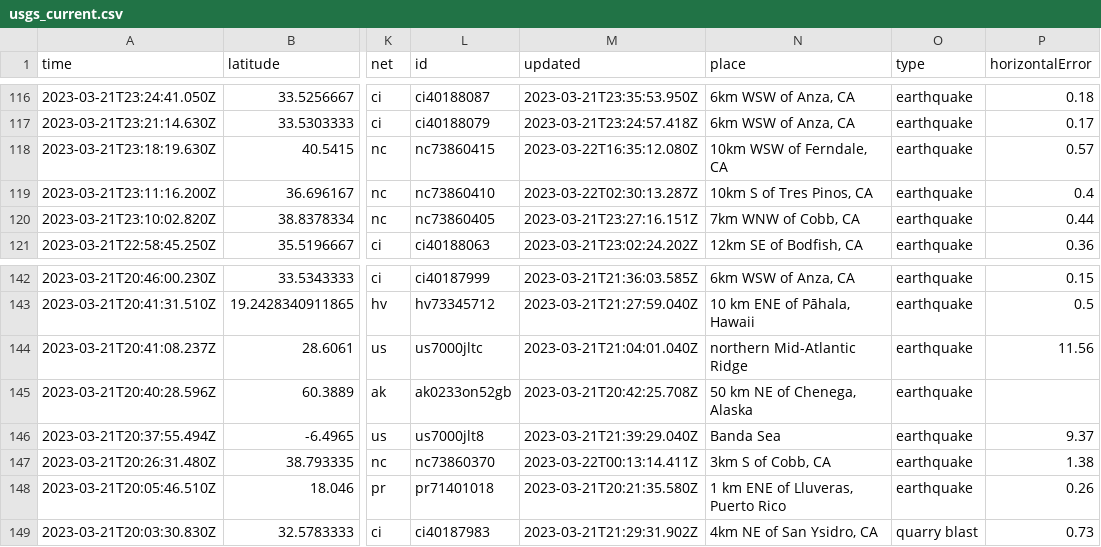
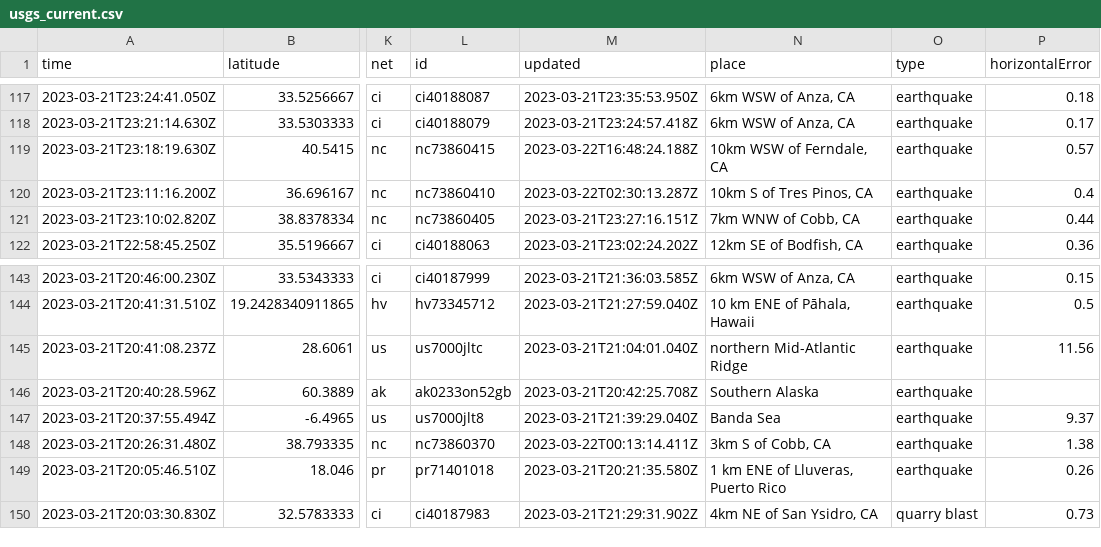
Before and after one commit to rthomasgannett/data-reporter-robot, a CSV file: usgs_current.csv, drawn as a sheet; only a part is shown, gaps mark what is left out; addresses are those after the commit; the diff covers the shown part only; the diff names each change by its address in the sheet, - before the commit and + after, or states it on an @@ line.

```diff
--- a/usgs_current.csv
+++ b/usgs_current.csv
-M119 (updated): 2023-03-22T16:35:12.080Z
+M119 (updated): 2023-03-22T16:48:24.188Z
-N146 (place): 50 km NE of Chenega, Alaska
+N146 (place): Southern Alaska
```
Also changed, not shown: 2 added rows, 3 removed rows and 2 edited cells elsewhere in this file.
